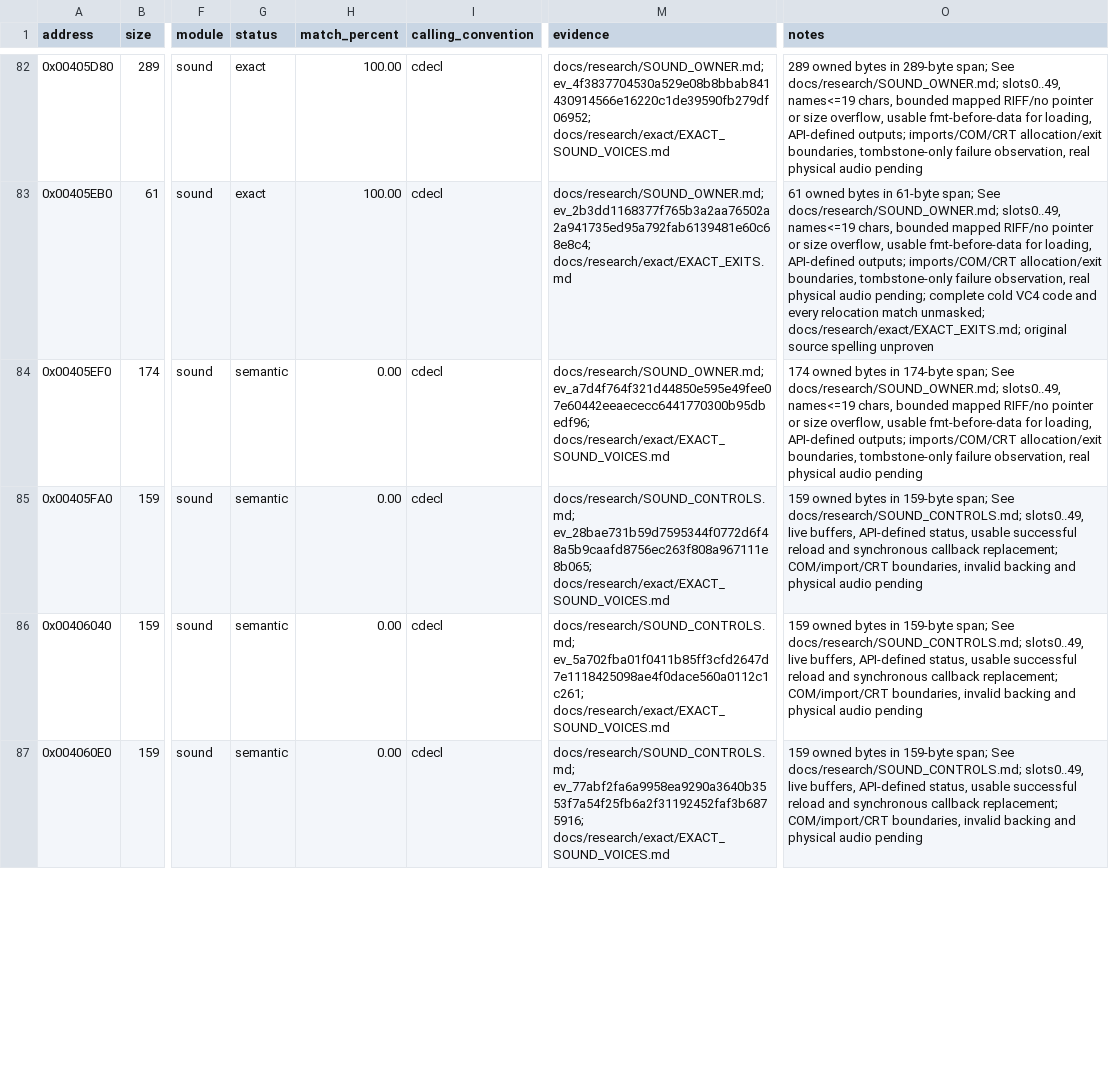
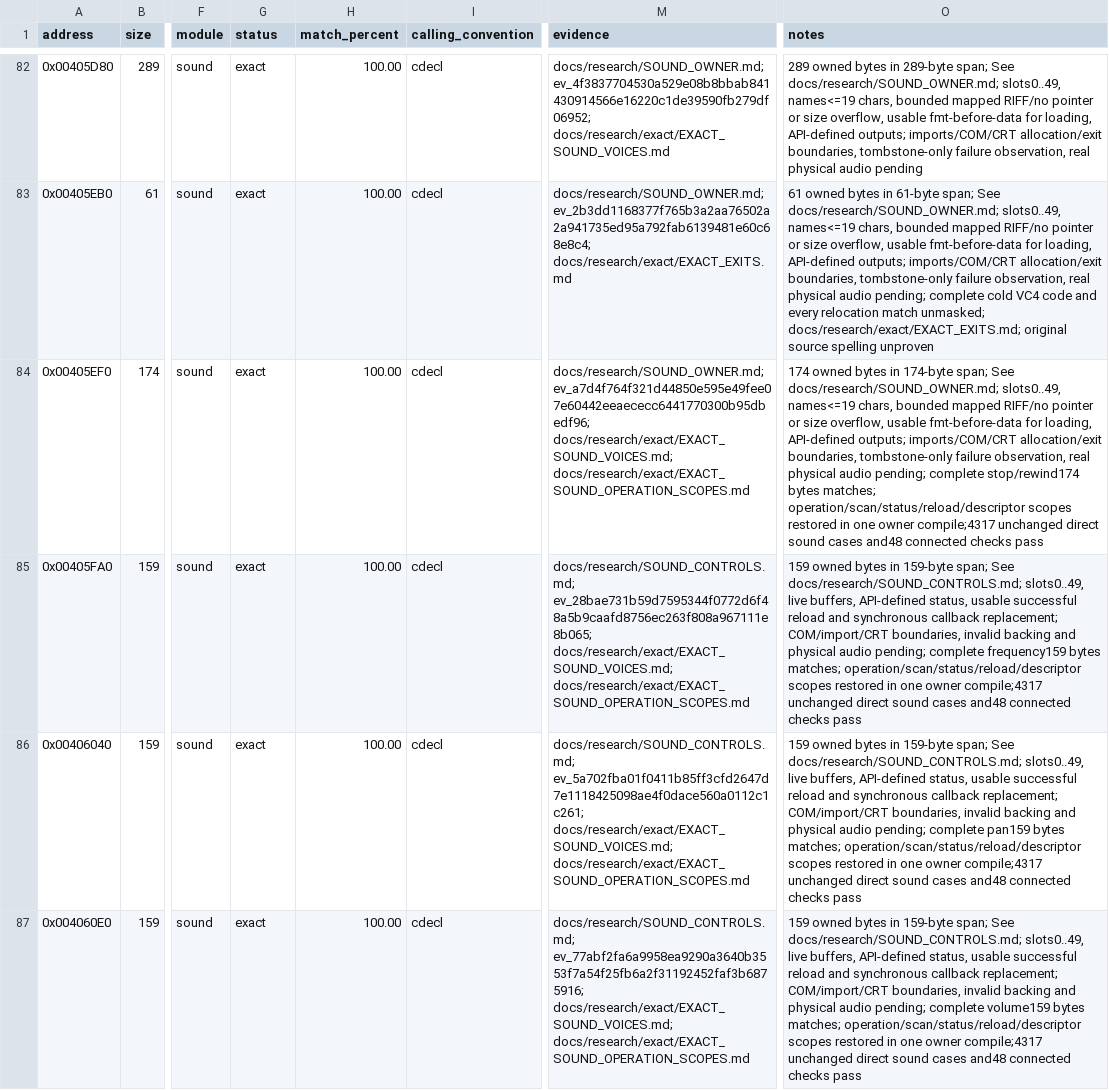
Before and after one commit to N0zoM1z0/dx-ball, a CSV file: config/functions.csv, drawn as a sheet; only a part is shown, gaps mark what is left out; the diff covers the shown part only; the diff names each change by its address in the sheet, - before the commit and + after, or states it on an @@ line.

Commit message:
gpt-6.1-sol: restore exact sound operation and recovery scopes
Recover post-guard HRESULT lifetimes, nested bank scan/status/reload filename scopes and the creation descriptor scope from retained REA stack operands. Six complete bodies match965bytes/43relocations; eight existing sound exacts remain unchanged.

One canonical MT owner compile;4317 unchanged selected direct cases and48 connected focus/reload/recovery checks pass. Rebuild Native/MinGW and link VC4 with35 unchanged objects. Verify198 exact closures/247 historical semantic scopes/36 production objects; retain proof seal and deduplicate only hash-equal immutable task copies.

```diff
--- a/config/functions.csv
+++ b/config/functions.csv
-G84:G87 (status): semantic
+G84:G87 (status): exact
-H84:H87 (match_percent): 0.00
+H84:H87 (match_percent): 100.00
-M84 (evidence): docs/research/SOUND_OWNER.md; ev_a7d4f764f321d44850e595e49fee07e60442eeaececc6441770300b95dbedf96; docs/research/exact/EXACT_SOUND_VOICES.md
+M84 (evidence): docs/research/SOUND_OWNER.md; ev_a7d4f764f321d44850e595e49fee07e60442eeaececc6441770300b95dbedf96; docs/research/exact/EXACT_SOUND_VOICES.md; docs/research/exact/EXACT_SOUND_OPERATION_SCOPES.md
-O84 (notes): …physical audio pending
+O84 (notes): …physical audio pending; complete stop/rewind174 bytes matches; operation/scan/status/reload/descriptor scopes restored in one owner compile;4317 unchanged direct sound cases and48 connected checks pass
-M85 (evidence): docs/research/SOUND_CONTROLS.md; ev_28bae731b59d7595344f0772d6f48a5b9caafd8756ec263f808a967111e8b065; docs/research/exact/EXACT_SOUND_VOICES.md
+M85 (evidence): docs/research/SOUND_CONTROLS.md; ev_28bae731b59d7595344f0772d6f48a5b9caafd8756ec263f808a967111e8b065; docs/research/exact/EXACT_SOUND_VOICES.md; docs/research/exact/EXACT_SOUND_OPERATION_SCOPES.md
-O85 (notes): …physical audio pending
+O85 (notes): …physical audio pending; complete frequency159 bytes matches; operation/scan/status/reload/descriptor scopes restored in one owner compile;4317 unchanged direct sound cases and48 connected checks pass
-M86 (evidence): docs/research/SOUND_CONTROLS.md; ev_5a702fba01f0411b85ff3cfd2647d7e1118425098ae4f0dace560a0112c1c261; docs/research/exact/EXACT_SOUND_VOICES.md
+M86 (evidence): docs/research/SOUND_CONTROLS.md; ev_5a702fba01f0411b85ff3cfd2647d7e1118425098ae4f0dace560a0112c1c261; docs/research/exact/EXACT_SOUND_VOICES.md; docs/research/exact/EXACT_SOUND_OPERATION_SCOPES.md
-O86 (notes): …physical audio pending
+O86 (notes): …physical audio pending; complete pan159 bytes matches; operation/scan/status/reload/descriptor scopes restored in one owner compile;4317 unchanged direct sound cases and48 connected checks pass
-M87 (evidence): docs/research/SOUND_CONTROLS.md; ev_77abf2fa6a9958ea9290a3640b3553f7a54f25fb6a2f31192452faf3b6875916; docs/research/exact/EXACT_SOUND_VOICES.md
+M87 (evidence): docs/research/SOUND_CONTROLS.md; ev_77abf2fa6a9958ea9290a3640b3553f7a54f25fb6a2f31192452faf3b6875916; docs/research/exact/EXACT_SOUND_VOICES.md; docs/research/exact/EXACT_SOUND_OPERATION_SCOPES.md
-O87 (notes): …physical audio pending
+O87 (notes): …physical audio pending; complete volume159 bytes matches; operation/scan/status/reload/descriptor scopes restored in one owner compile;4317 unchanged direct sound cases and48 connected checks pass
```
Also changed, not shown: 8 edited cells elsewhere in this file, 10 other files.
